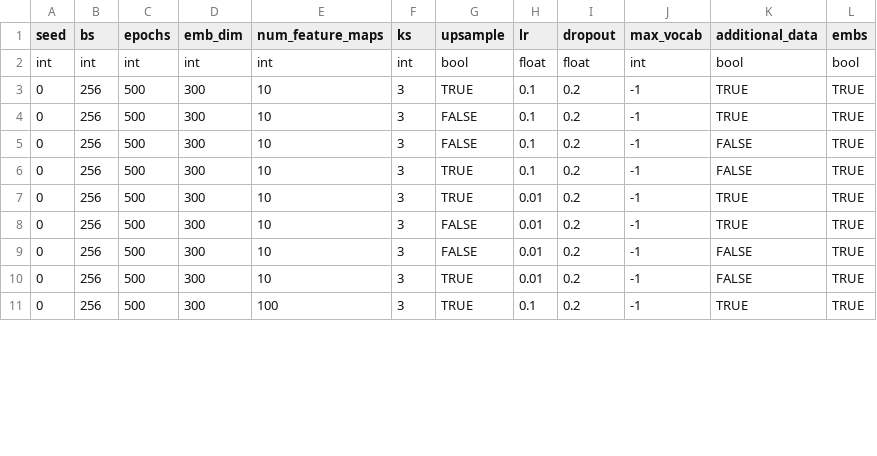
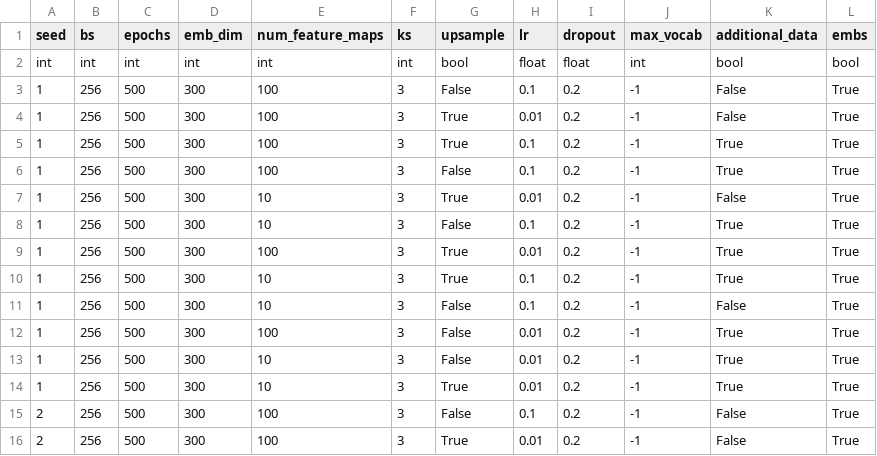
Before and after one commit to mahartmann/info_clusters, a CSV file: hyperparams.csv, drawn as a sheet; only a part is shown; the diff covers the shown part only.

Commit message:
hyperparams

```diff
--- a/hyperparams.csv
+++ b/hyperparams.csv
@@ -2,10 +2,15 @@ seed,bs,epochs,emb_dim,num_feature_maps,ks,upsample,lr,dropout,max_vocab,additio
 int,int,int,int,int,int,bool,float,float,int,bool,bool
-0,256,500,300,10,3,TRUE,0.1,0.2,-1,TRUE,TRUE
-0,256,500,300,10,3,FALSE,0.1,0.2,-1,TRUE,TRUE
-0,256,500,300,10,3,FALSE,0.1,0.2,-1,FALSE,TRUE
-0,256,500,300,10,3,TRUE,0.1,0.2,-1,FALSE,TRUE
-0,256,500,300,10,3,TRUE,0.01,0.2,-1,TRUE,TRUE
-0,256,500,300,10,3,FALSE,0.01,0.2,-1,TRUE,TRUE
-0,256,500,300,10,3,FALSE,0.01,0.2,-1,FALSE,TRUE
-0,256,500,300,10,3,TRUE,0.01,0.2,-1,FALSE,TRUE
-0,256,500,300,100,3,TRUE,0.1,0.2,-1,TRUE,TRUE
+1,256,500,300,100,3,False,0.1,0.2,-1,False,True
+1,256,500,300,100,3,True,0.01,0.2,-1,False,True
+1,256,500,300,100,3,True,0.1,0.2,-1,True,True
+1,256,500,300,100,3,False,0.1,0.2,-1,True,True
+1,256,500,300,10,3,True,0.01,0.2,-1,False,True
+1,256,500,300,10,3,False,0.1,0.2,-1,True,True
+1,256,500,300,100,3,True,0.01,0.2,-1,True,True
+1,256,500,300,10,3,True,0.1,0.2,-1,True,True
+1,256,500,300,10,3,False,0.1,0.2,-1,False,True
+1,256,500,300,100,3,False,0.01,0.2,-1,True,True
+1,256,500,300,10,3,False,0.01,0.2,-1,True,True
+1,256,500,300,10,3,True,0.01,0.2,-1,True,True
+2,256,500,300,100,3,False,0.1,0.2,-1,False,True
+2,256,500,300,100,3,True,0.01,0.2,-1,False,True
```
Also changed, not shown: 3 added rows and 31 edited cells elsewhere in this file.
